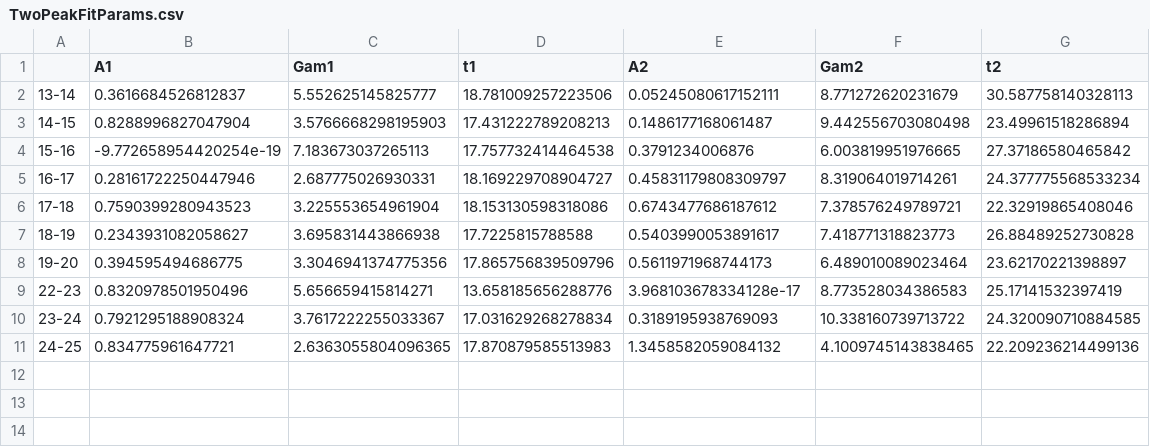
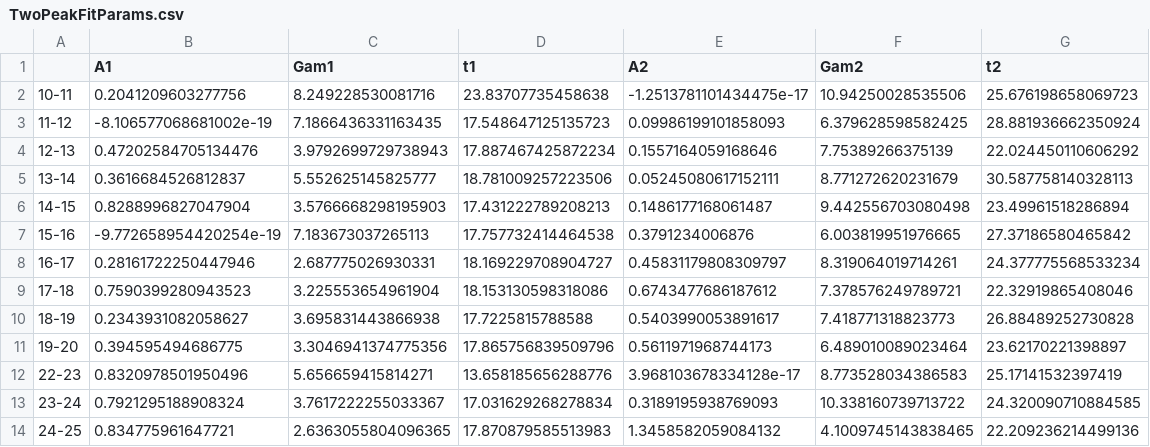
Before and after one commit to ctjohnson2/flu, a CSV file: TwoPeakFitParams.csv, drawn as a sheet; the diff names each change by its address in the sheet, - before the commit and + after, or states it on an @@ line.

```diff
--- a/TwoPeakFitParams.csv
+++ b/TwoPeakFitParams.csv
+row 2: 10-11 | 0.2041209603277756 | 8.249228530081716 | 23.83707735458638 | -1.2513781101434475e-17 | 10.94250028535506 | 25.676198658069723
+row 3: 11-12 | -8.106577068681002e-19 | 7.1866436331163435 | 17.548647125135723 | 0.09986199101858093 | 6.379628598582425 | 28.881936662350924
+row 4: 12-13 | 0.47202584705134476 | 3.9792699729738943 | 17.887467425872234 | 0.1557164059168646 | 7.75389266375139 | 22.024450110606292
```
Also changed, not shown: 10 other files.
